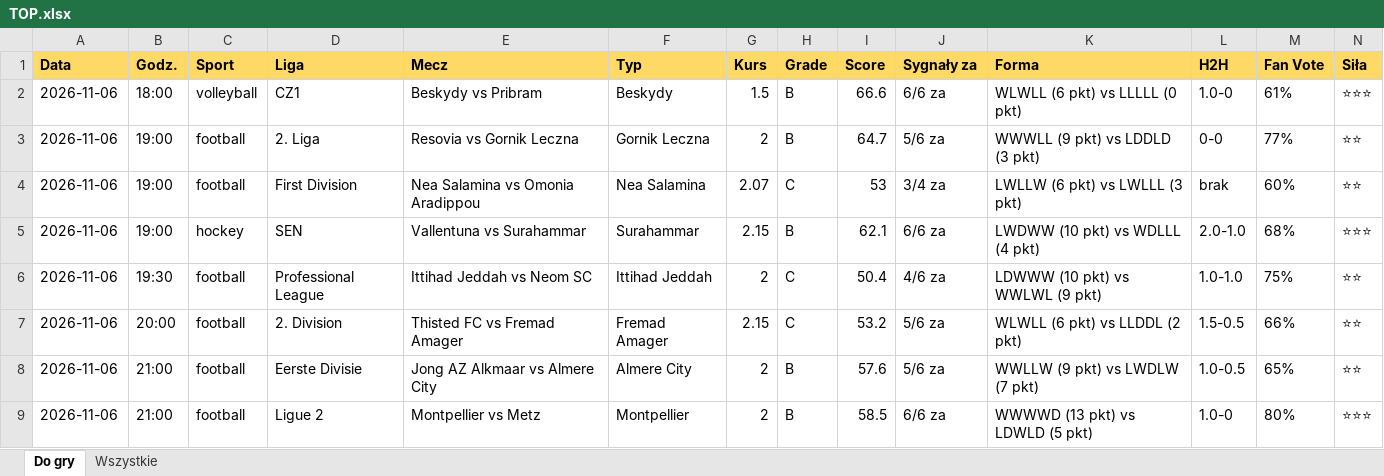
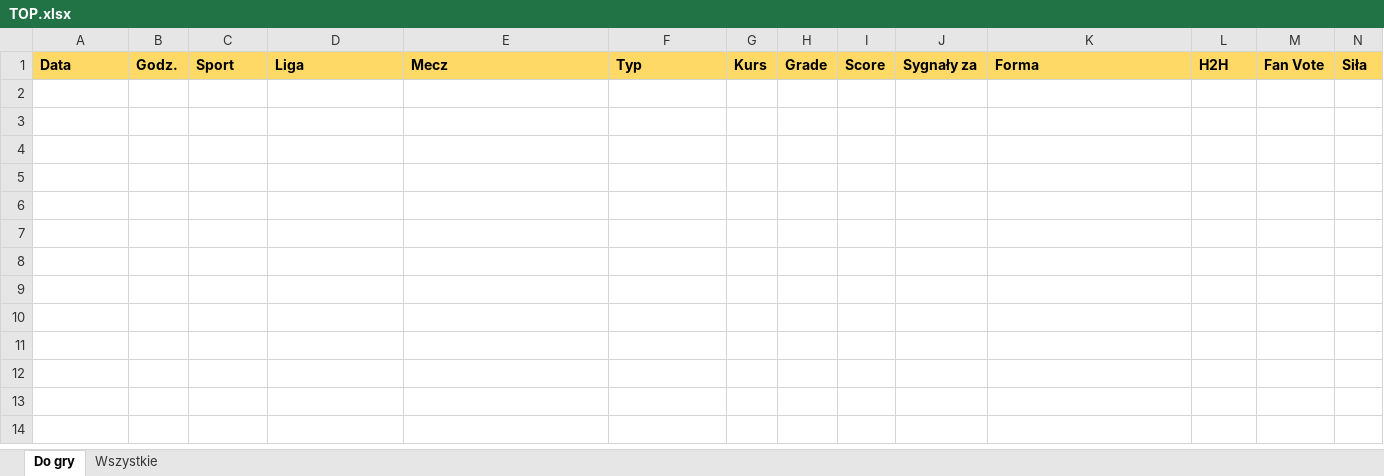
Before and after one commit to JKM872/zapasowy1903138-2, an Excel workbook: results/TOP.xlsx, sheet Do gry, drawn as a sheet; only a part is shown; values as stored, in another font and other column widths than the file's, no borders; rows hold the shown columns only; the diff names each change by its address in the sheet, - before the commit and + after, or states it on an @@ line.

```diff
--- a/results/TOP.xlsx (sheet Do gry)
+++ b/results/TOP.xlsx (sheet Do gry)
-row 2: 2026-11-06 | 18:00 | volleyball | CZ1 | Beskydy vs Pribram | Beskydy | 1.5 | B | 66.6 | 6/6 za | WLWLL (6 pkt) vs LLLLL (0 pkt) | 1.0-0 | 61% | ⭐⭐⭐
-row 3: 2026-11-06 | 19:00 | football | 2. Liga | Resovia vs Gornik Leczna | Gornik Leczna | 2 | B | 64.7 | 5/6 za | WWWLL (9 pkt) vs LDDLD (3 pkt) | 0-0 | 77% | ⭐⭐
-row 4: 2026-11-06 | 19:00 | football | First Division | Nea Salamina vs Omonia Aradippou | Nea Salamina | 2.07 | C | 53 | 3/4 za | LWLLW (6 pkt) vs LWLLL (3 pkt) | brak | 60% | ⭐⭐
-row 5: 2026-11-06 | 19:00 | hockey | SEN | Vallentuna vs Surahammar | Surahammar | 2.15 | B | 62.1 | 6/6 za | LWDWW (10 pkt) vs WDLLL (4 pkt) | 2.0-1.0 | 68% | ⭐⭐⭐
-row 6: 2026-11-06 | 19:30 | football | Professional League | Ittihad Jeddah vs Neom SC | Ittihad Jeddah | 2 | C | 50.4 | 4/6 za | LDWWW (10 pkt) vs WWLWL (9 pkt) | 1.0-1.0 | 75% | ⭐⭐
-row 7: 2026-11-06 | 20:00 | football | 2. Division | Thisted FC vs Fremad Amager | Fremad Amager | 2.15 | C | 53.2 | 5/6 za | WLWLL (6 pkt) vs LLDDL (2 pkt) | 1.5-0.5 | 66% | ⭐⭐
-row 8: 2026-11-06 | 21:00 | football | Eerste Divisie | Jong AZ Alkmaar vs Almere City | Almere City | 2 | B | 57.6 | 5/6 za | WWLLW (9 pkt) vs LWDLW (7 pkt) | 1.0-0.5 | 65% | ⭐⭐
-row 9: 2026-11-06 | 21:00 | football | Ligue 2 | Montpellier vs Metz | Montpellier | 2 | B | 58.5 | 6/6 za | WWWWD (13 pkt) vs LDWLD (5 pkt) | 1.0-0 | 80% | ⭐⭐⭐
```
Also changed, not shown: 2 other files.
